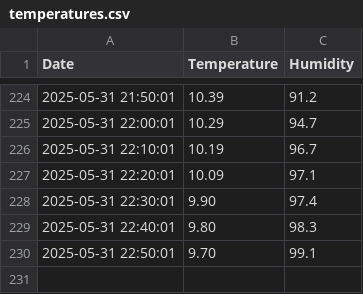
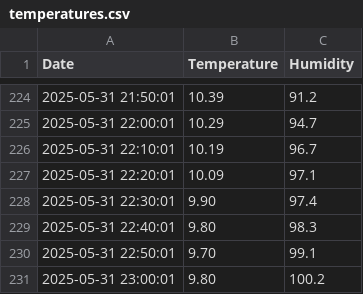
Before and after one commit to bepuzzled/bepuzzled.github.io, a CSV file: temperatures.csv, drawn as a sheet; only a part is shown, gaps mark what is left out.

Commit message:
temperatures update

```diff
--- a/temperatures.csv
+++ b/temperatures.csv
@@ -230 +230,2 @@ Date,Temperature,Humidity
 2025-05-31 22:50:01,9.70,99.1
+2025-05-31 23:00:01,9.80,100.2
```
